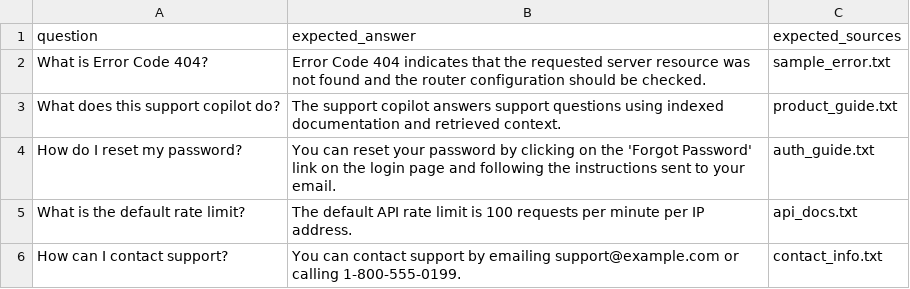
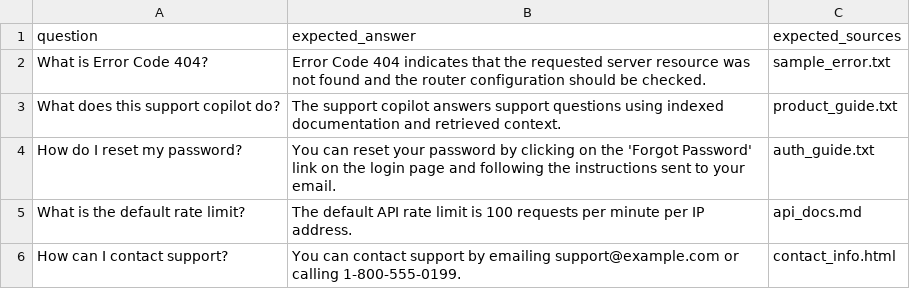
Before and after one commit to Vineetiitg/support-docs-copilot, a CSV file: datasets/golden_qa.csv, drawn as a sheet.

```diff
--- a/datasets/golden_qa.csv
+++ b/datasets/golden_qa.csv
@@ -4,3 +4,3 @@ What does this support copilot do?,The support copilot answers support questions
 How do I reset my password?,You can reset your password by clicking on the 'Forgot Password' link on the login page and following the instructions sent to your email.,auth_guide.txt
-What is the default rate limit?,The default API rate limit is 100 requests per minute per IP address.,api_docs.txt
-How can I contact support?,You can contact support by emailing support@example.com or calling 1-800-555-0199.,contact_info.txt
+What is the default rate limit?,The default API rate limit is 100 requests per minute per IP address.,api_docs.md
+How can I contact support?,You can contact support by emailing support@example.com or calling 1-800-555-0199.,contact_info.html
```
Also changed, not shown: 20 other files.
